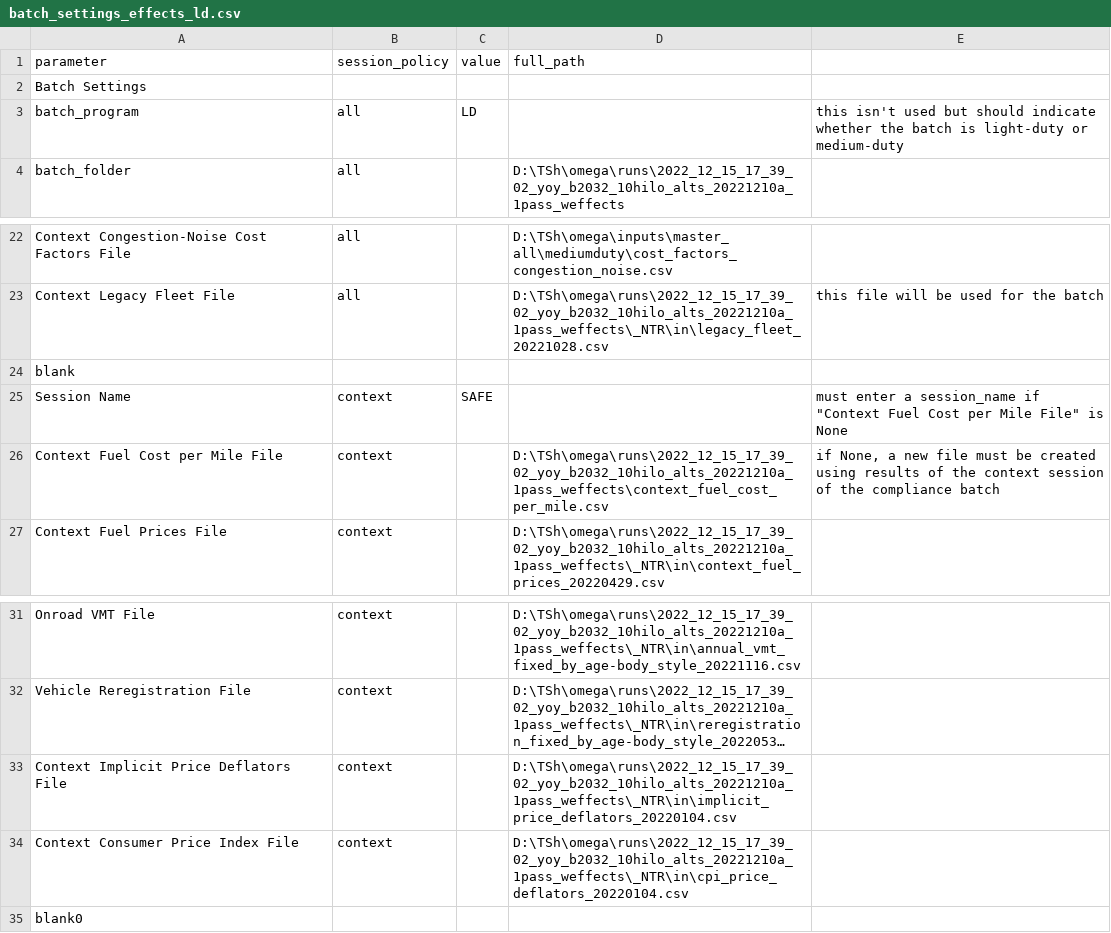
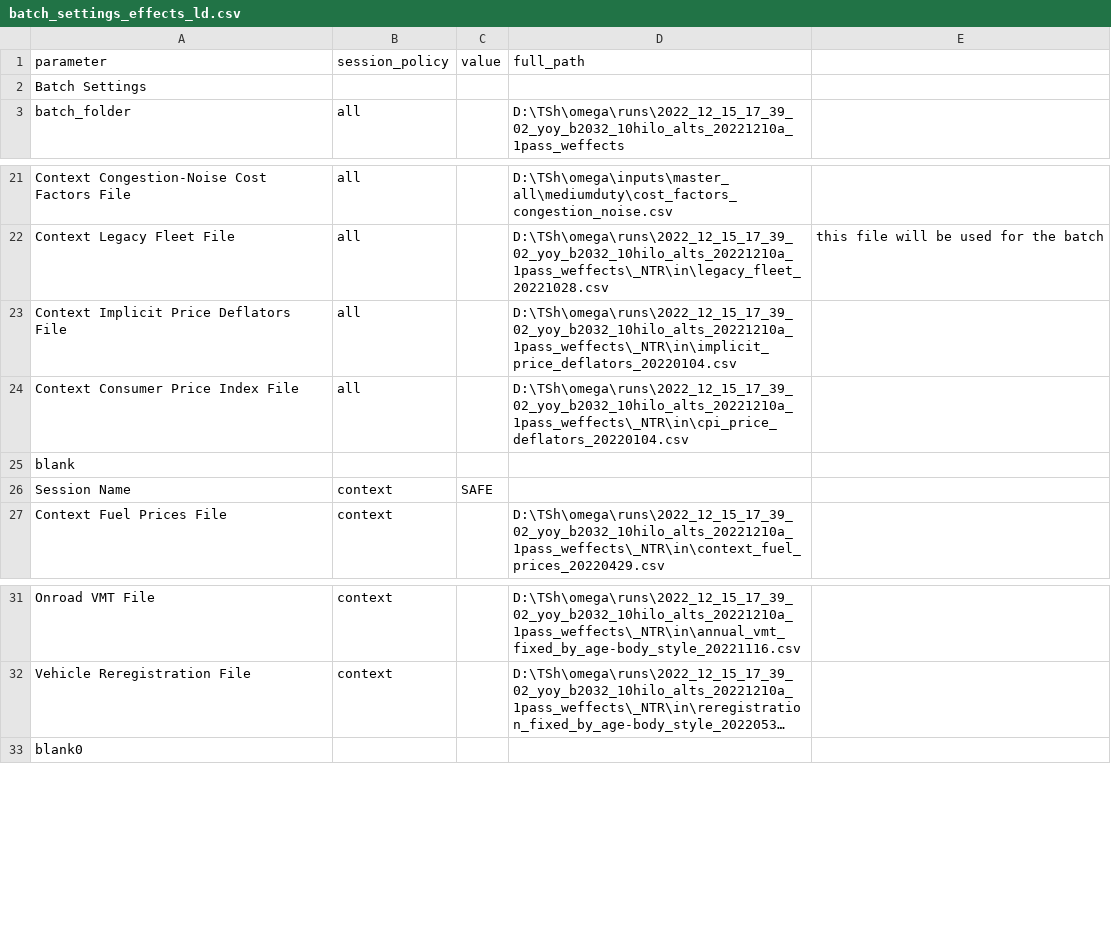
Before and after one commit to johnathanvic/EPA_OMEGA_Model, a CSV file: omega_effects_module/test_inputs/batch_settings_effects_ld.csv, drawn as a sheet; only a part is shown, gaps mark what is left out; long unchanged cells end in …; removed rows and columns are numbered as before the commit, all else as after; the diff names each change by its address in the sheet, - before the commit and + after, or states it on an @@ line.

Commit message:
Add option to save or not the large vehicle-level files. Add footprint and workfactor to large vehicle-level files. Remove possible use of a context fuel cost per mile file since that will no longer be run within OMEGA compliance model. New batch files.

```diff
--- a/omega_effects_module/test_inputs/batch_settings_effects_ld.csv
+++ b/omega_effects_module/test_inputs/batch_settings_effects_ld.csv
-row 3: batch_program | all | LD |  | this isn't used but should indicate whether the batch is light-duty or medium-duty
+row 23: Context Implicit Price Deflators File | all |  | D:\TSh\omega\runs\2022_12_15_17_39_02_yoy_b2032_10hilo_alts_20221210a_1pass_weffects\_NTR\in\implicit_price_deflators_20220104.csv
+row 24: Context Consumer Price Index File | all |  | D:\TSh\omega\runs\2022_12_15_17_39_02_yoy_b2032_10hilo_alts_20221210a_1pass_weffects\_NTR\in\cpi_price_deflators_20220104.csv
-E26: must enter a session_name if "Context Fuel Cost per Mile File" is None
+E26: (empty)
-row 26: Context Fuel Cost per Mile File | context |  | D:\TSh\omega\runs\2022_12_15_17_39_02_yoy_b2032_10hilo_alts_20221210a_1pass_weffects\context_fuel_cost_per_mile.csv | if None, a new file must be created using results of the context session of the compliance batch
-row 33: Context Implicit Price Deflators File | context |  | D:\TSh\omega\runs\2022_12_15_17_39_02_yoy_b2032_10hilo_alts_20221210a_1pass_weffects\_NTR\in\implicit_price_deflators_20220104.csv
-row 34: Context Consumer Price Index File | context |  | D:\TSh\omega\runs\2022_12_15_17_39_02_yoy_b2032_10hilo_alts_20221210a_1pass_weffects\_NTR\in\cpi_price_deflators_20220104.csv
```
Also changed, not shown: omega_effects_module/test_inputs/batch_settings_effects_md.csv, 5 other files.
